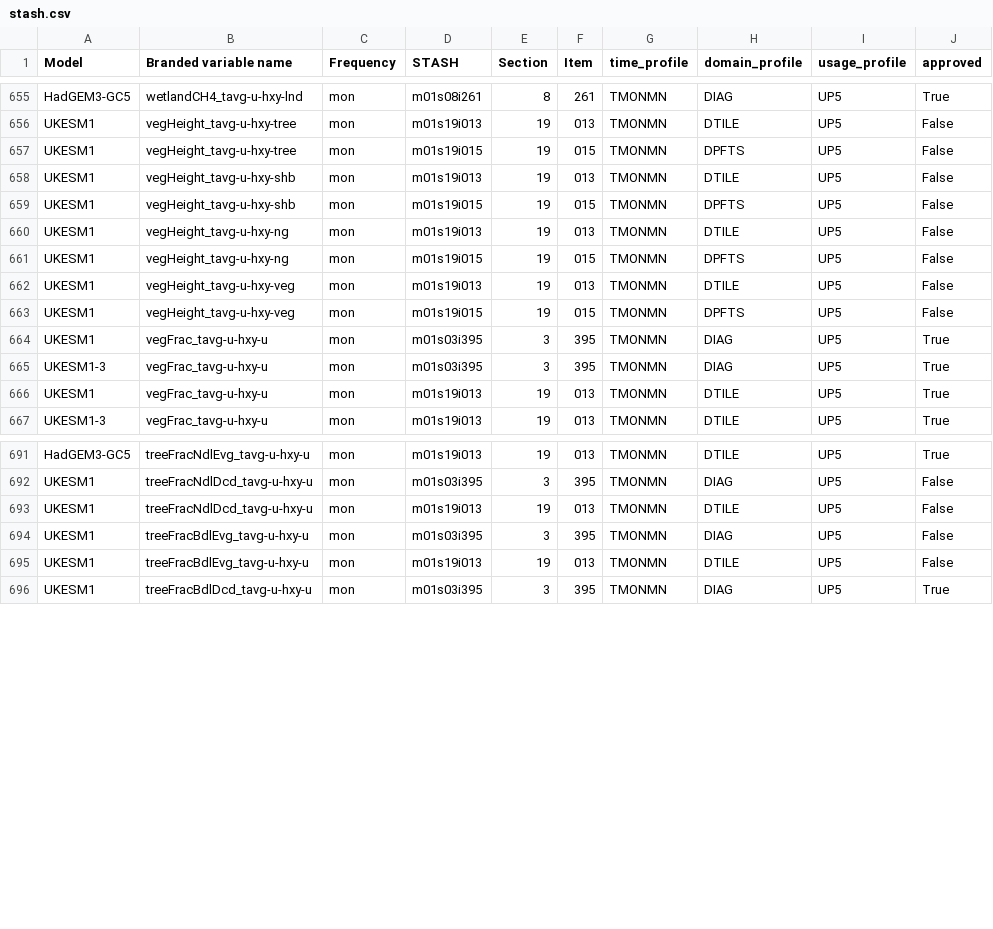
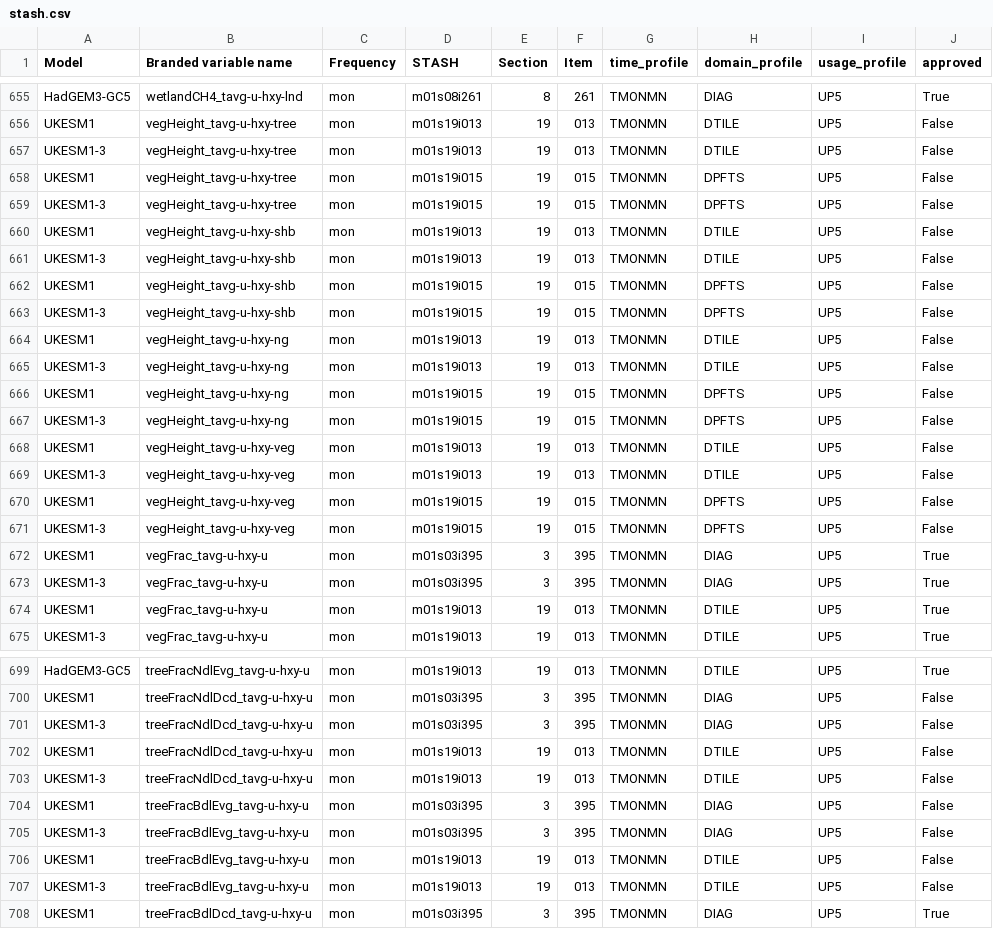
Before and after one commit to UKNCSP/CDDS-CMIP7-mappings, a CSV file: data/stash.csv, drawn as a sheet; only a part is shown, gaps mark what is left out; the diff covers the shown part only.

```diff
--- a/data/stash.csv
+++ b/data/stash.csv
@@ -656,9 +656,17 @@ HadGEM3-GC5,wetlandCH4_tavg-u-hxy-lnd,mon,m01s08i261,8,261,TMONMN,DIAG,UP5,True
 UKESM1,vegHeight_tavg-u-hxy-tree,mon,m01s19i013,19,013,TMONMN,DTILE,UP5,False
+UKESM1-3,vegHeight_tavg-u-hxy-tree,mon,m01s19i013,19,013,TMONMN,DTILE,UP5,False
 UKESM1,vegHeight_tavg-u-hxy-tree,mon,m01s19i015,19,015,TMONMN,DPFTS,UP5,False
+UKESM1-3,vegHeight_tavg-u-hxy-tree,mon,m01s19i015,19,015,TMONMN,DPFTS,UP5,False
 UKESM1,vegHeight_tavg-u-hxy-shb,mon,m01s19i013,19,013,TMONMN,DTILE,UP5,False
+UKESM1-3,vegHeight_tavg-u-hxy-shb,mon,m01s19i013,19,013,TMONMN,DTILE,UP5,False
 UKESM1,vegHeight_tavg-u-hxy-shb,mon,m01s19i015,19,015,TMONMN,DPFTS,UP5,False
+UKESM1-3,vegHeight_tavg-u-hxy-shb,mon,m01s19i015,19,015,TMONMN,DPFTS,UP5,False
 UKESM1,vegHeight_tavg-u-hxy-ng,mon,m01s19i013,19,013,TMONMN,DTILE,UP5,False
+UKESM1-3,vegHeight_tavg-u-hxy-ng,mon,m01s19i013,19,013,TMONMN,DTILE,UP5,False
 UKESM1,vegHeight_tavg-u-hxy-ng,mon,m01s19i015,19,015,TMONMN,DPFTS,UP5,False
+UKESM1-3,vegHeight_tavg-u-hxy-ng,mon,m01s19i015,19,015,TMONMN,DPFTS,UP5,False
 UKESM1,vegHeight_tavg-u-hxy-veg,mon,m01s19i013,19,013,TMONMN,DTILE,UP5,False
+UKESM1-3,vegHeight_tavg-u-hxy-veg,mon,m01s19i013,19,013,TMONMN,DTILE,UP5,False
 UKESM1,vegHeight_tavg-u-hxy-veg,mon,m01s19i015,19,015,TMONMN,DPFTS,UP5,False
+UKESM1-3,vegHeight_tavg-u-hxy-veg,mon,m01s19i015,19,015,TMONMN,DPFTS,UP5,False
 UKESM1,vegFrac_tavg-u-hxy-u,mon,m01s03i395,3,395,TMONMN,DIAG,UP5,True
@@ -692,5 +700,9 @@ HadGEM3-GC5,treeFracNdlEvg_tavg-u-hxy-u,mon,m01s19i013,19,013,TMONMN,DTILE,UP5,T
 UKESM1,treeFracNdlDcd_tavg-u-hxy-u,mon,m01s03i395,3,395,TMONMN,DIAG,UP5,False
+UKESM1-3,treeFracNdlDcd_tavg-u-hxy-u,mon,m01s03i395,3,395,TMONMN,DIAG,UP5,False
 UKESM1,treeFracNdlDcd_tavg-u-hxy-u,mon,m01s19i013,19,013,TMONMN,DTILE,UP5,False
+UKESM1-3,treeFracNdlDcd_tavg-u-hxy-u,mon,m01s19i013,19,013,TMONMN,DTILE,UP5,False
 UKESM1,treeFracBdlEvg_tavg-u-hxy-u,mon,m01s03i395,3,395,TMONMN,DIAG,UP5,False
+UKESM1-3,treeFracBdlEvg_tavg-u-hxy-u,mon,m01s03i395,3,395,TMONMN,DIAG,UP5,False
 UKESM1,treeFracBdlEvg_tavg-u-hxy-u,mon,m01s19i013,19,013,TMONMN,DTILE,UP5,False
+UKESM1-3,treeFracBdlEvg_tavg-u-hxy-u,mon,m01s19i013,19,013,TMONMN,DTILE,UP5,False
 UKESM1,treeFracBdlDcd_tavg-u-hxy-u,mon,m01s03i395,3,395,TMONMN,DIAG,UP5,True
```
Also changed, not shown: 8 added rows elsewhere in this file, data/land_mappings.csv, data/land_mappings_CMIP6.csv, 2 other files.
